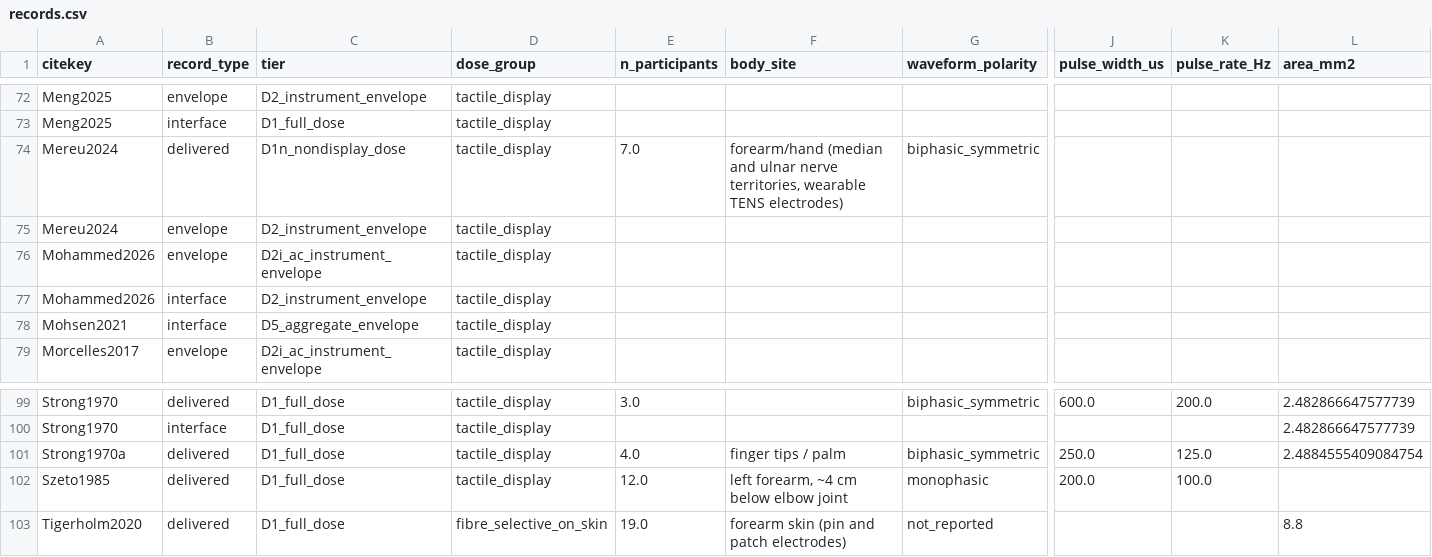
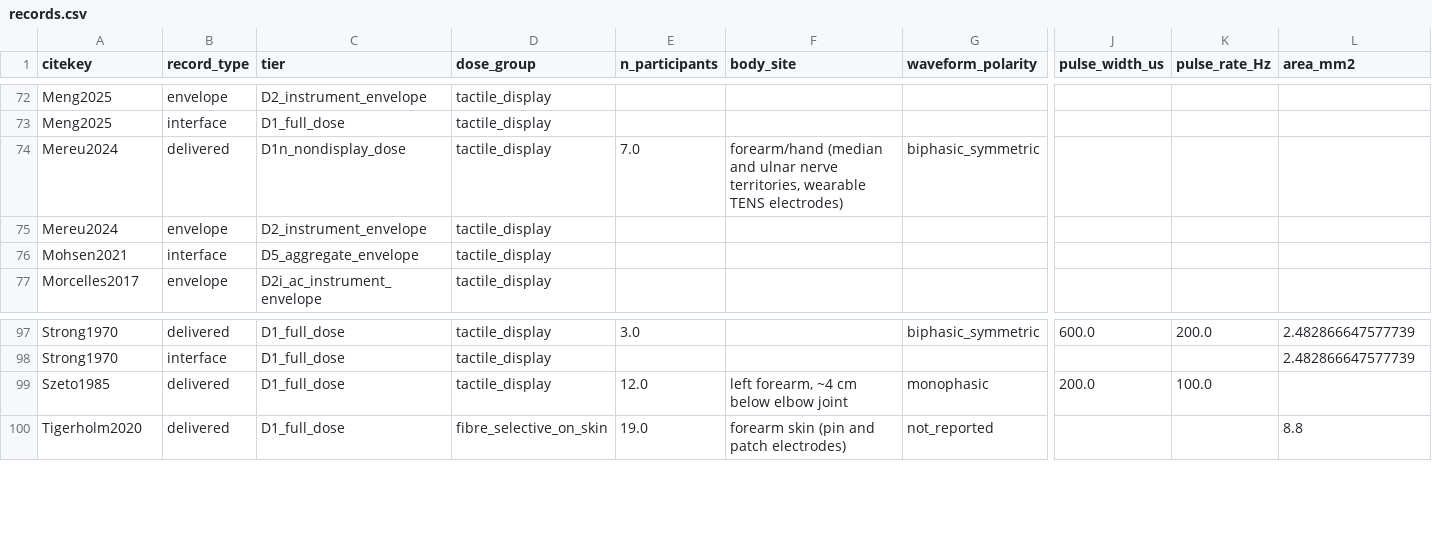
Before and after one commit to andres-ramirez-duque/electrotactile_lit_syn, a CSV file: data/records.csv, drawn as a sheet; only a part is shown, gaps mark what is left out; rows hold the shown columns only; the diff names each change by its address in the sheet, - before the commit and + after, or states it on an @@ line.

```diff
--- a/data/records.csv
+++ b/data/records.csv
-row 76: Mohammed2026 | envelope | D2i_ac_instrument_envelope | tactile_display
-row 77: Mohammed2026 | interface | D2_instrument_envelope | tactile_display
-row 101: Strong1970a | delivered | D1_full_dose | tactile_display | 4.0 | finger tips / palm | biphasic_symmetric | 250.0 | 125.0 | 2.4884555409084754
```
Also changed, not shown: data/papers.csv, site/data/papers.csv, 8 other files.
